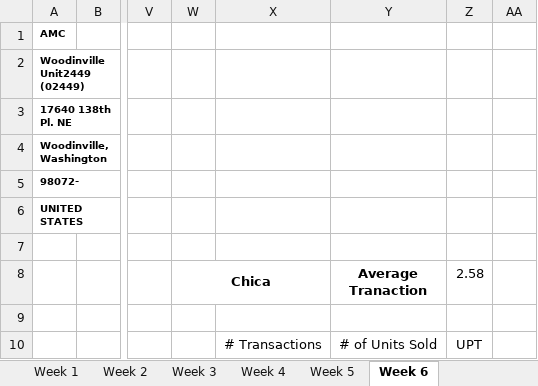
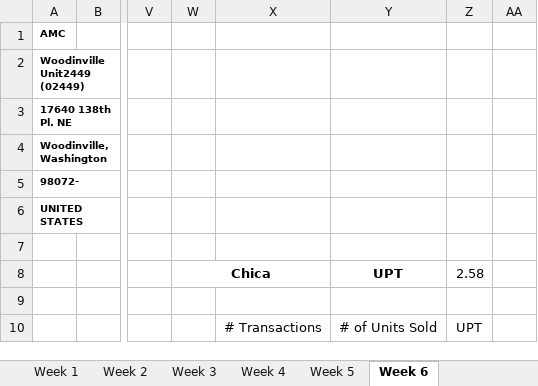
Before and after one commit to ebonylz/EbonyLopez, an Excel workbook: Projects/Work/Six Weeks at Freddys.xlsx, sheet Week 6, drawn as a sheet; only a part is shown, gaps mark what is left out; values as stored, in another font and other column widths than the file's, no borders; the diff names each change by its address in the sheet, - before the commit and + after, or states it on an @@ line.

Commit message:
fnaf added excel ideas

```diff
--- a/Projects/Work/Six Weeks at Freddys.xlsx (sheet Week 6)
+++ b/Projects/Work/Six Weeks at Freddys.xlsx (sheet Week 6)
-Y8: Average Tranaction
+Y8: UPT
```
Also changed, not shown: 2 other files.
